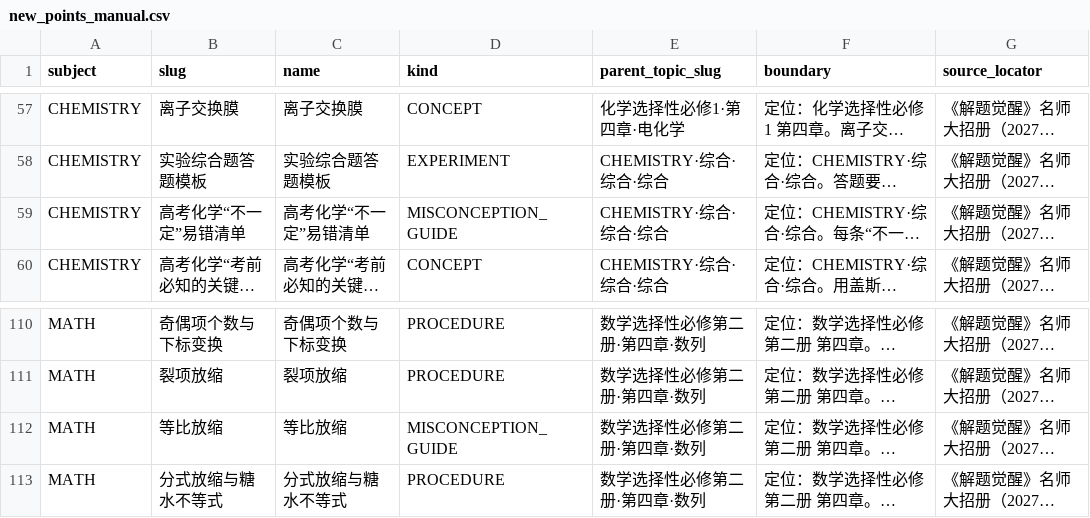
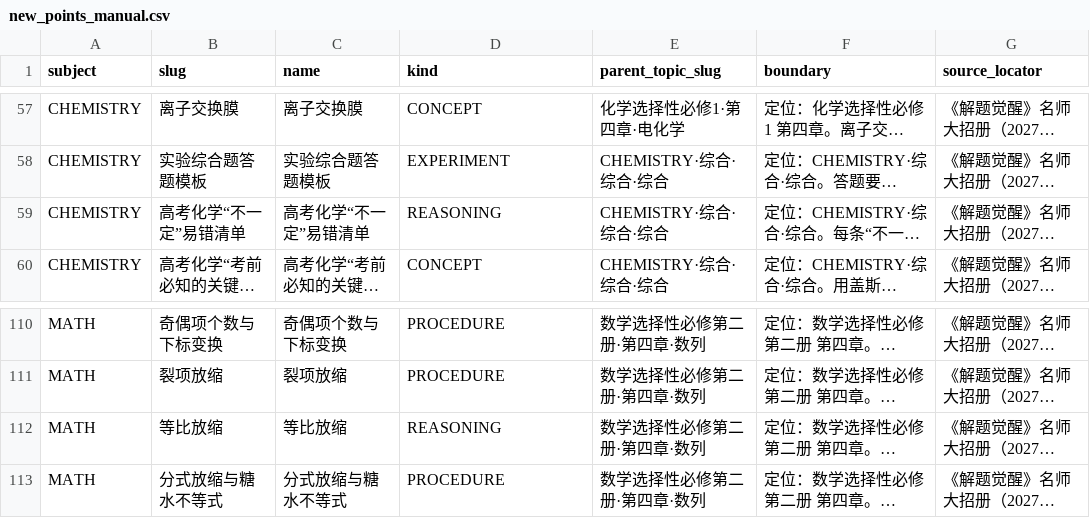
Before and after one commit to tianshantingyun-lab/smart-mistake-book, a CSV file: tools/kb_build/tables/new_points_manual.csv, drawn as a sheet; only a part is shown, gaps mark what is left out; long unchanged cells end in …; the diff names each change by its address in the sheet, - before the commit and + after, or states it on an @@ line.

Commit message:
fix(kb): 收紧建点 kind 枚举 + 加两侧契约锁（收 J-02 的漏修）
上一提交只改了包内 2 个越界节点，没堵住入口：`create_points.KINDS` 仍带着
`MISCONCEPTION_GUIDE`（材料类型枚举），下一批代理生成的表还能再引入同类越界。
本次把它改成 App `KnowledgeNodeKind` 的 6 个节点取值（差集只余 TOPIC，主题层不由本工具建），
表内 2 行同步改为 REASONING，并新增 `tools/tests/test_kb_node_kinds.py` 把两侧绑在一起：
工具集合必须是 App 枚举子集、且已入包节点的 kind 必须在枚举内 —— App 枚举增删时立刻红。

验证：tools 套件 214 passed（唯 4 条 KD-18 既有失败）；`create_points` 复跑幂等（新增 0 / 跳过 176）。
同时把本轮 J-01～J-05 五条发现写进问题登记册。

```diff
--- a/tools/kb_build/tables/new_points_manual.csv
+++ b/tools/kb_build/tables/new_points_manual.csv
-D59 (kind): MISCONCEPTION_GUIDE
+D59 (kind): REASONING
-D112 (kind): MISCONCEPTION_GUIDE
+D112 (kind): REASONING
```
Also changed, not shown: 3 other files.
